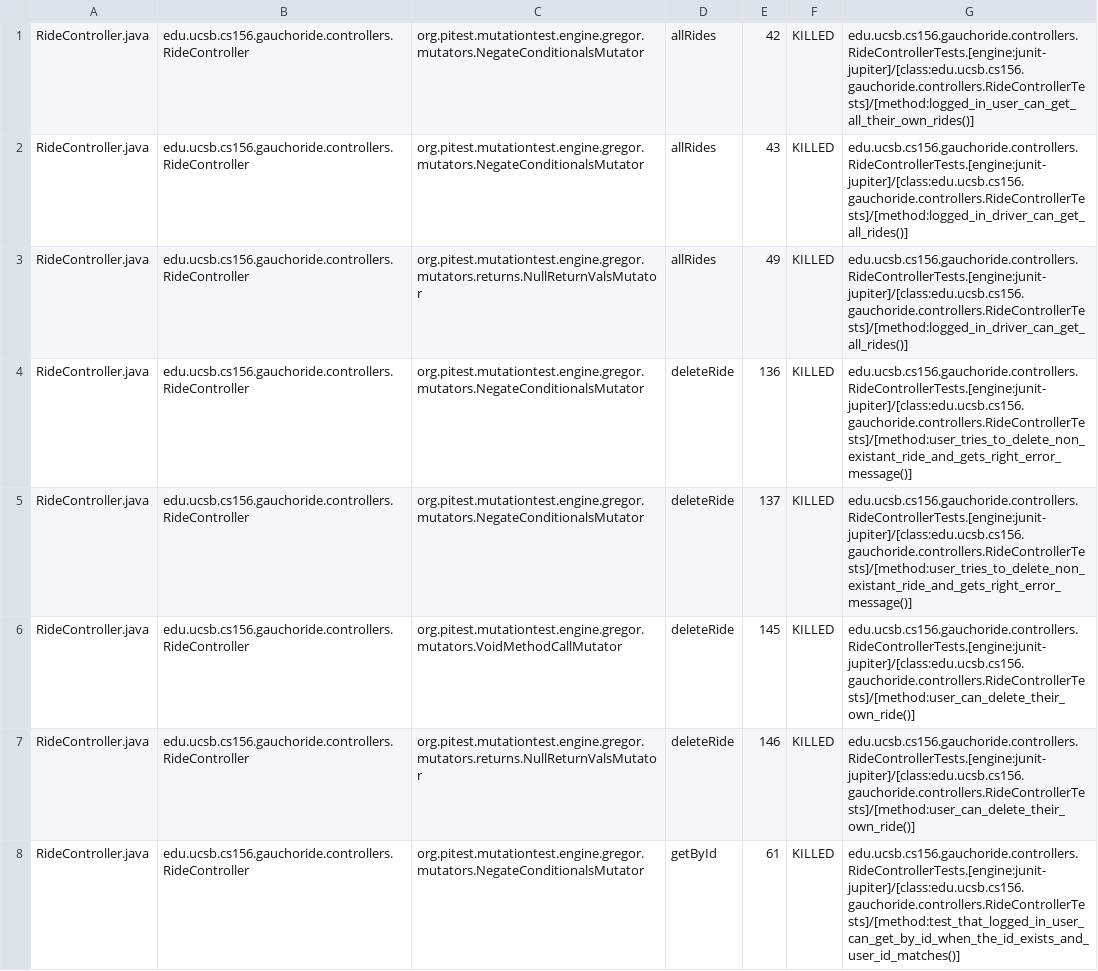
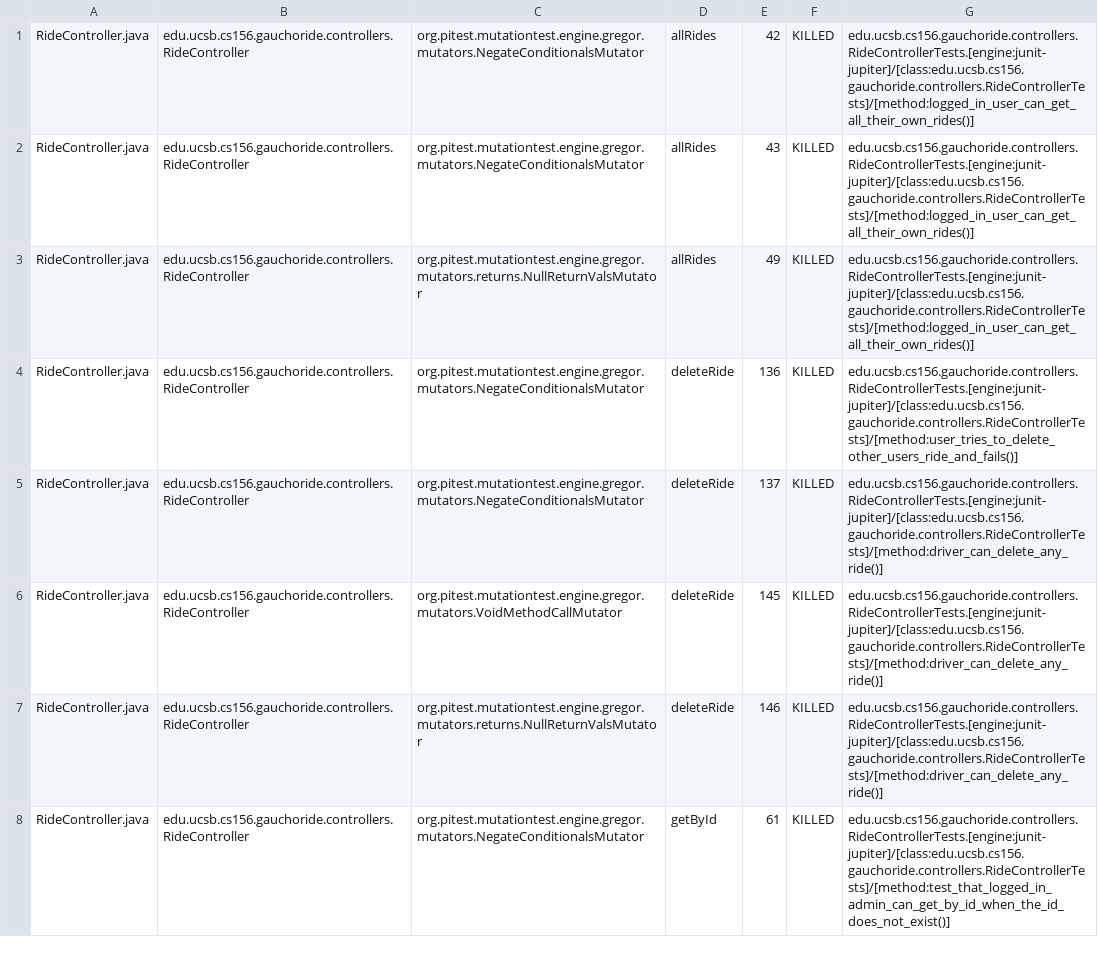
Before and after one commit to ucsb-cs156-m23/proj-gauchoride-m23-9am-2, a CSV file: prs/22/pitest/mutations.csv, drawn as a sheet; only a part is shown; the diff covers the shown part only.

Commit message:
Deploying to gh-pages from @ ucsb-cs156-m23/proj-gauchoride-m23-9am-2@1bb40c141fad760981275990183dcd24093d12e9 🚀

```diff
--- a/prs/22/pitest/mutations.csv
+++ b/prs/22/pitest/mutations.csv
@@ -1,8 +1,8 @@
 RideController.java,edu.ucsb.cs156.gauchoride.controllers.RideController,org.pitest.mutationtest.engine.gregor.mutators.NegateConditionalsMutator,allRides,42,KILLED,edu.ucsb.cs156.gauchoride.controllers.RideControllerTests.[engine:junit-jupiter]/[class:edu.ucsb.cs156.gauchoride.controllers.RideControllerTests]/[method:logged_in_user_can_get_all_their_own_rides()]
-RideController.java,edu.ucsb.cs156.gauchoride.controllers.RideController,org.pitest.mutationtest.engine.gregor.mutators.NegateConditionalsMutator,allRides,43,KILLED,edu.ucsb.cs156.gauchoride.controllers.RideControllerTests.[engine:junit-jupiter]/[class:edu.ucsb.cs156.gauchoride.controllers.RideControllerTests]/[method:logged_in_driver_can_get_all_rides()]
-RideController.java,edu.ucsb.cs156.gauchoride.controllers.RideController,org.pitest.mutationtest.engine.gregor.mutators.returns.NullReturnValsMutator,allRides,49,KILLED,edu.ucsb.cs156.gauchoride.controllers.RideControllerTests.[engine:junit-jupiter]/[class:edu.ucsb.cs156.gauchoride.controllers.RideControllerTests]/[method:logged_in_driver_can_get_all_rides()]
-RideController.java,edu.ucsb.cs156.gauchoride.controllers.RideController,org.pitest.mutationtest.engine.gregor.mutators.NegateConditionalsMutator,deleteRide,136,KILLED,edu.ucsb.cs156.gauchoride.controllers.RideControllerTests.[engine:junit-jupiter]/[class:edu.ucsb.cs156.gauchoride.controllers.RideControllerTests]/[method:user_tries_to_delete_non_existant_ride_and_gets_right_error_message()]
-RideController.java,edu.ucsb.cs156.gauchoride.controllers.RideController,org.pitest.mutationtest.engine.gregor.mutators.NegateConditionalsMutator,deleteRide,137,KILLED,edu.ucsb.cs156.gauchoride.controllers.RideControllerTests.[engine:junit-jupiter]/[class:edu.ucsb.cs156.gauchoride.controllers.RideControllerTests]/[method:user_tries_to_delete_non_existant_ride_and_gets_right_error_message()]
-RideController.java,edu.ucsb.cs156.gauchoride.controllers.RideController,org.pitest.mutationtest.engine.gregor.mutators.VoidMethodCallMutator,deleteRide,145,KILLED,edu.ucsb.cs156.gauchoride.controllers.RideControllerTests.[engine:junit-jupiter]/[class:edu.ucsb.cs156.gauchoride.controllers.RideControllerTests]/[method:user_can_delete_their_own_ride()]
-RideController.java,edu.ucsb.cs156.gauchoride.controllers.RideController,org.pitest.mutationtest.engine.gregor.mutators.returns.NullReturnValsMutator,deleteRide,146,KILLED,edu.ucsb.cs156.gauchoride.controllers.RideControllerTests.[engine:junit-jupiter]/[class:edu.ucsb.cs156.gauchoride.controllers.RideControllerTests]/[method:user_can_delete_their_own_ride()]
-RideController.java,edu.ucsb.cs156.gauchoride.controllers.RideController,org.pitest.mutationtest.engine.gregor.mutators.NegateConditionalsMutator,getById,61,KILLED,edu.ucsb.cs156.gauchoride.controllers.RideControllerTests.[engine:junit-jupiter]/[class:edu.ucsb.cs156.gauchoride.controllers.RideControllerTests]/[method:test_that_logged_in_user_can_get_by_id_when_the_id_exists_and_user_id_matches()]
+RideController.java,edu.ucsb.cs156.gauchoride.controllers.RideController,org.pitest.mutationtest.engine.gregor.mutators.NegateConditionalsMutator,allRides,43,KILLED,edu.ucsb.cs156.gauchoride.controllers.RideControllerTests.[engine:junit-jupiter]/[class:edu.ucsb.cs156.gauchoride.controllers.RideControllerTests]/[method:logged_in_user_can_get_all_their_own_rides()]
+RideController.java,edu.ucsb.cs156.gauchoride.controllers.RideController,org.pitest.mutationtest.engine.gregor.mutators.returns.NullReturnValsMutator,allRides,49,KILLED,edu.ucsb.cs156.gauchoride.controllers.RideControllerTests.[engine:junit-jupiter]/[class:edu.ucsb.cs156.gauchoride.controllers.RideControllerTests]/[method:logged_in_user_can_get_all_their_own_rides()]
+RideController.java,edu.ucsb.cs156.gauchoride.controllers.RideController,org.pitest.mutationtest.engine.gregor.mutators.NegateConditionalsMutator,deleteRide,136,KILLED,edu.ucsb.cs156.gauchoride.controllers.RideControllerTests.[engine:junit-jupiter]/[class:edu.ucsb.cs156.gauchoride.controllers.RideControllerTests]/[method:user_tries_to_delete_other_users_ride_and_fails()]
+RideController.java,edu.ucsb.cs156.gauchoride.controllers.RideController,org.pitest.mutationtest.engine.gregor.mutators.NegateConditionalsMutator,deleteRide,137,KILLED,edu.ucsb.cs156.gauchoride.controllers.RideControllerTests.[engine:junit-jupiter]/[class:edu.ucsb.cs156.gauchoride.controllers.RideControllerTests]/[method:driver_can_delete_any_ride()]
+RideController.java,edu.ucsb.cs156.gauchoride.controllers.RideController,org.pitest.mutationtest.engine.gregor.mutators.VoidMethodCallMutator,deleteRide,145,KILLED,edu.ucsb.cs156.gauchoride.controllers.RideControllerTests.[engine:junit-jupiter]/[class:edu.ucsb.cs156.gauchoride.controllers.RideControllerTests]/[method:driver_can_delete_any_ride()]
+RideController.java,edu.ucsb.cs156.gauchoride.controllers.RideController,org.pitest.mutationtest.engine.gregor.mutators.returns.NullReturnValsMutator,deleteRide,146,KILLED,edu.ucsb.cs156.gauchoride.controllers.RideControllerTests.[engine:junit-jupiter]/[class:edu.ucsb.cs156.gauchoride.controllers.RideControllerTests]/[method:driver_can_delete_any_ride()]
+RideController.java,edu.ucsb.cs156.gauchoride.controllers.RideController,org.pitest.mutationtest.engine.gregor.mutators.NegateConditionalsMutator,getById,61,KILLED,edu.ucsb.cs156.gauchoride.controllers.RideControllerTests.[engine:junit-jupiter]/[class:edu.ucsb.cs156.gauchoride.controllers.RideControllerTests]/[method:test_that_logged_in_admin_can_get_by_id_when_the_id_does_not_exist()]
```
Also changed, not shown: 28 edited cells elsewhere in this file, 13 other files.
